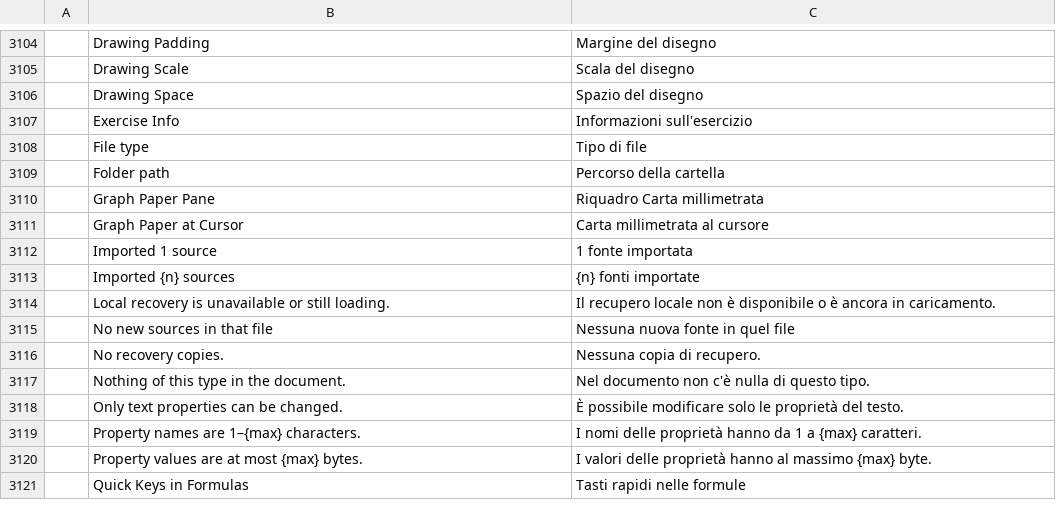
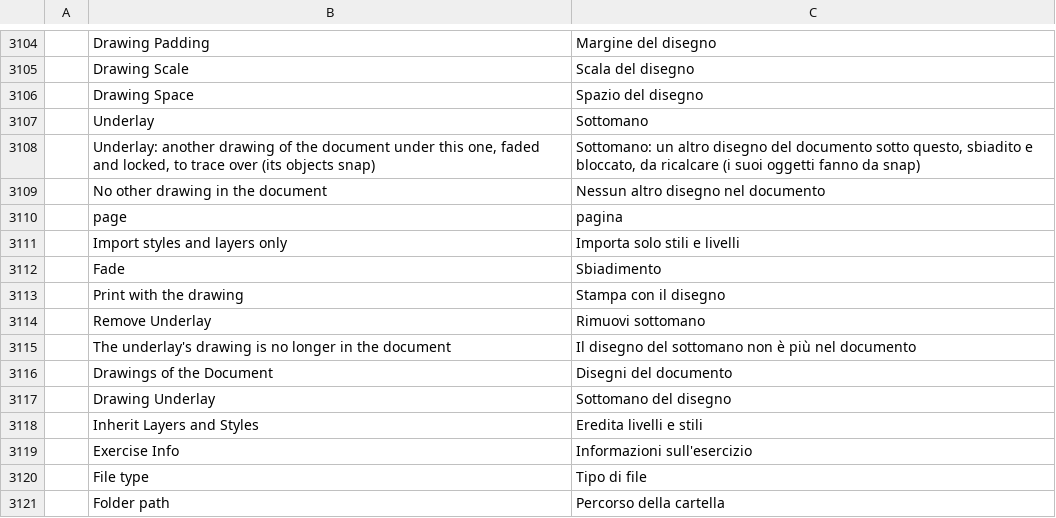
Before and after one commit to nabre/strix, a TSV file: locales/it/wordcraft.tsv, drawn as a sheet; only a part is shown, gaps mark what is left out; the shorter side is filled out with more unchanged rows; the diff names each change by its address in the sheet, - before the commit and + after, or states it on an @@ line.

```diff
--- a/locales/it/wordcraft.tsv
+++ b/locales/it/wordcraft.tsv
+row 3107:  | Underlay | Sottomano
+row 3108:  | Underlay: another drawing of the document under this one, faded and locked, to trace over (its objects snap) | Sottomano: un altro disegno del documento sotto questo, sbiadito e bloccato, da ricalcare (i suoi oggetti fanno da snap)
+row 3109:  | No other drawing in the document | Nessun altro disegno nel documento
+row 3110:  | page | pagina
+row 3111:  | Import styles and layers only | Importa solo stili e livelli
+row 3112:  | Fade | Sbiadimento
+row 3113:  | Print with the drawing | Stampa con il disegno
+row 3114:  | Remove Underlay | Rimuovi sottomano
+row 3115:  | The underlay's drawing is no longer in the document | Il disegno del sottomano non è più nel documento
+row 3116:  | Drawings of the Document | Disegni del documento
+row 3117:  | Drawing Underlay | Sottomano del disegno
+row 3118:  | Inherit Layers and Styles | Eredita livelli e stili
```
Also changed, not shown: 12 other files.
